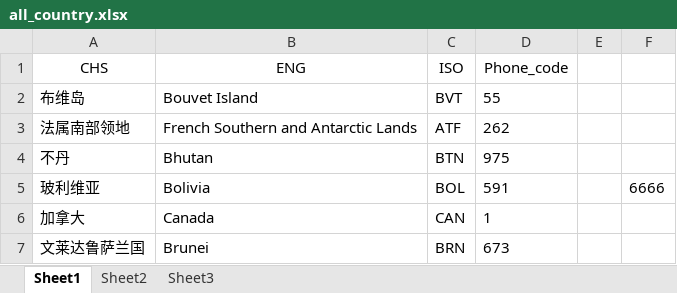
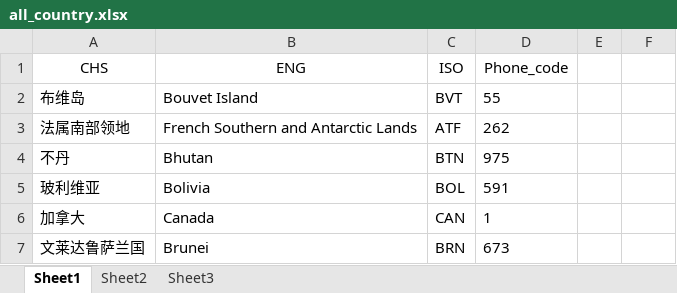
Before and after one commit to webclinic017/tylerhub, an Excel workbook: demo/get_country_msg/all_country.xlsx, sheet Sheet1, drawn as a sheet; only a part is shown; values as stored, in another font and other column widths than the file's, no borders; the diff names each change by its address in the sheet, - before the commit and + after, or states it on an @@ line.

```diff
--- a/demo/get_country_msg/all_country.xlsx (sheet Sheet1)
+++ b/demo/get_country_msg/all_country.xlsx (sheet Sheet1)
-F5: 6666
+F5: (empty)
```
Also changed, not shown: demo/registration_process/test_excel_data/account_number.xlsx, 13 other files.
